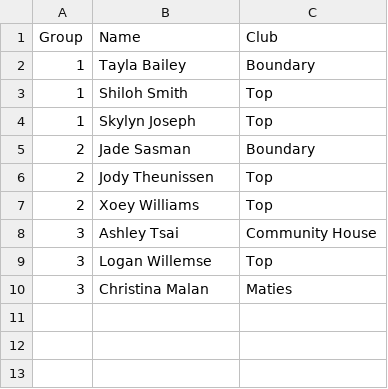
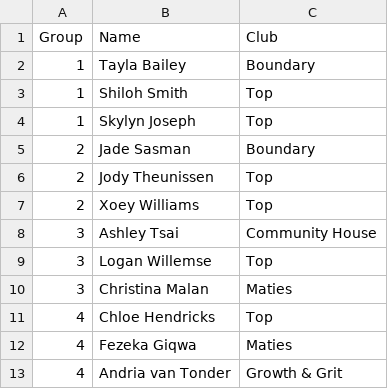
Before and after one commit to matiesratings/matiesratings.github.io, a CSV file: scr/data/tournament/maties_open_25/womens.csv, drawn as a sheet.

```diff
--- a/scr/data/tournament/maties_open_25/womens.csv
+++ b/scr/data/tournament/maties_open_25/womens.csv
@@ -10 +10,4 @@ Group,Name,Club
 3,Christina Malan,Maties
+4,Chloe Hendricks,Top
+4,Fezeka Giqwa,Maties
+4,Andria van Tonder,Growth & Grit
```
Also changed, not shown: 3 other files.
